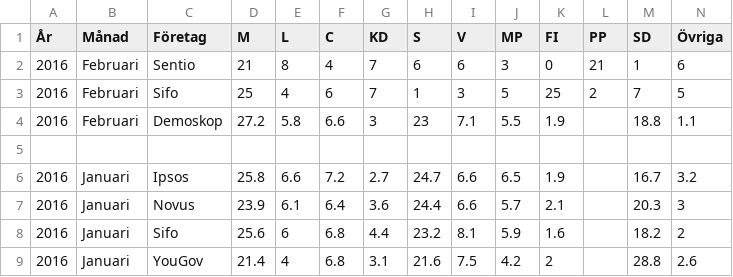
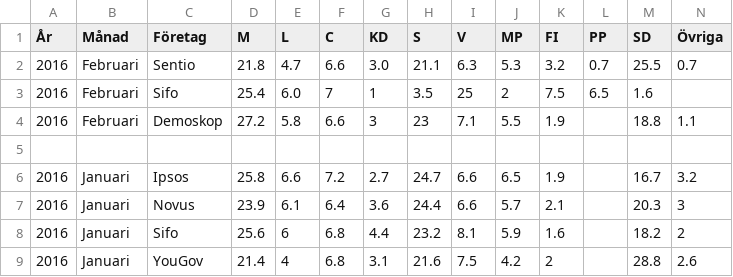
Before and after one commit to hampusborgos/swedish-opinion-data, a CSV file: all-surveys-optimized.csv, drawn as a sheet; only a part is shown; removed rows and columns are numbered as before the commit, all else as after; rows hold the shown columns only; the diff names each change by its address in the sheet, - before the commit and + after, or states it on an @@ line.

Commit message:
And now with correct format...

```diff
--- a/all-surveys-optimized.csv
+++ b/all-surveys-optimized.csv
-row 2: 2016 | Februari | Sentio | 21 | 8 | 4 | 7 | 6 | 6 | 3 | 0 | 21 | 1 | 6
-row 3: 2016 | Februari | Sifo | 25 | 4 | 6 | 7 | 1 | 3 | 5 | 25 | 2 | 7 | 5
+row 2: 2016 | Februari | Sentio | 21.8 | 4.7 | 6.6 | 3.0 | 21.1 | 6.3 | 5.3 | 3.2 | 0.7 | 25.5 | 0.7
+row 3: 2016 | Februari | Sifo | 25.4 | 6.0 | 7 | 1 | 3.5 | 25 | 2 | 7.5 | 6.5 | 1.6
```
